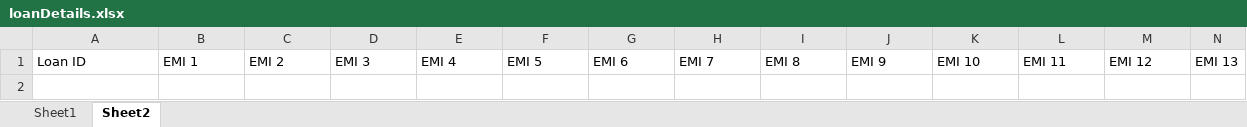
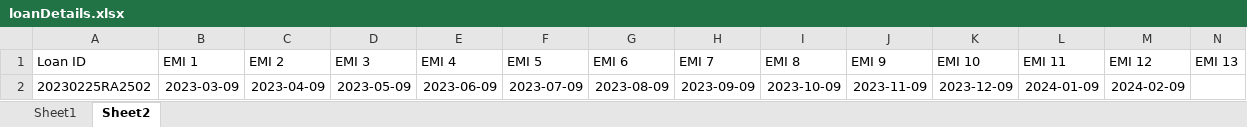
Before and after one commit to dgs0904/CMS, an Excel workbook: Scripts/loanDetails.xlsx, sheet Sheet2, drawn as a sheet; only a part is shown; values as stored, in another font and other column widths than the file's, no borders; rows hold the shown columns only; the diff names each change by its address in the sheet, - before the commit and + after, or states it on an @@ line.

```diff
--- a/Scripts/loanDetails.xlsx (sheet Sheet2)
+++ b/Scripts/loanDetails.xlsx (sheet Sheet2)
+row 2: 20230225RA2502 | 2023-03-09 | 2023-04-09 | 2023-05-09 | 2023-06-09 | 2023-07-09 | 2023-08-09 | 2023-09-09 | 2023-10-09 | 2023-11-09 | 2023-12-09 | 2024-01-09 | 2024-02-09
```
Also changed, not shown: sheet Sheet1, Scripts/personDetails.xlsx, 5 other files.
